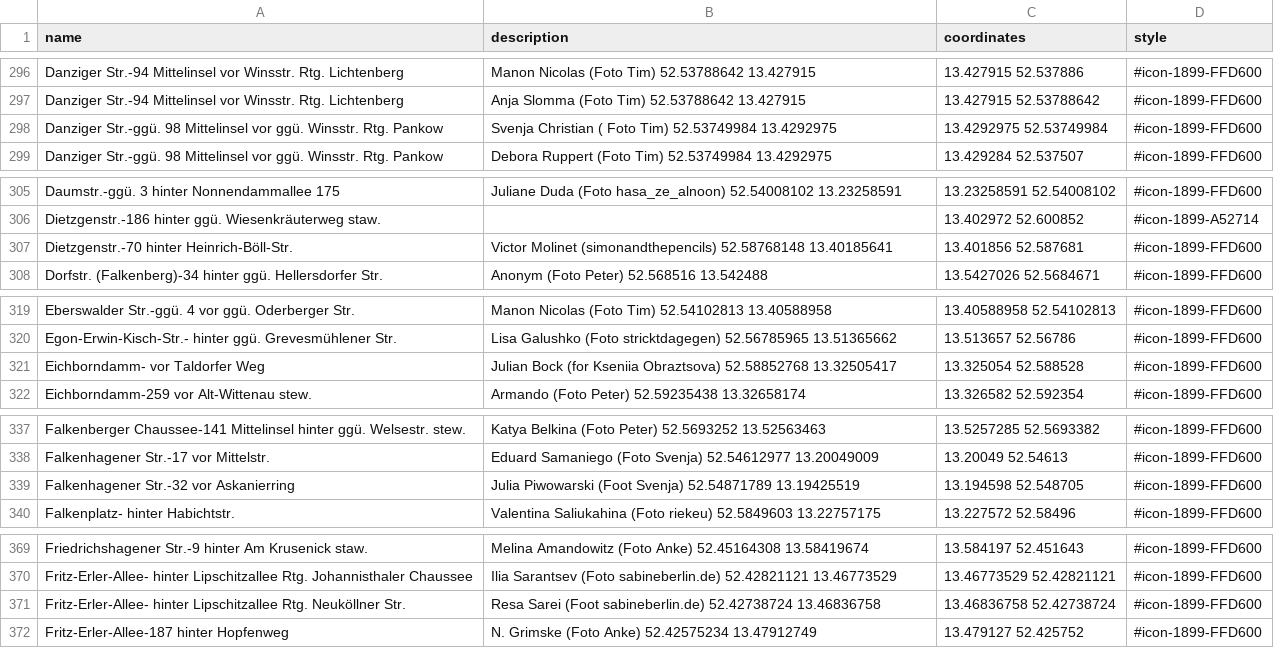
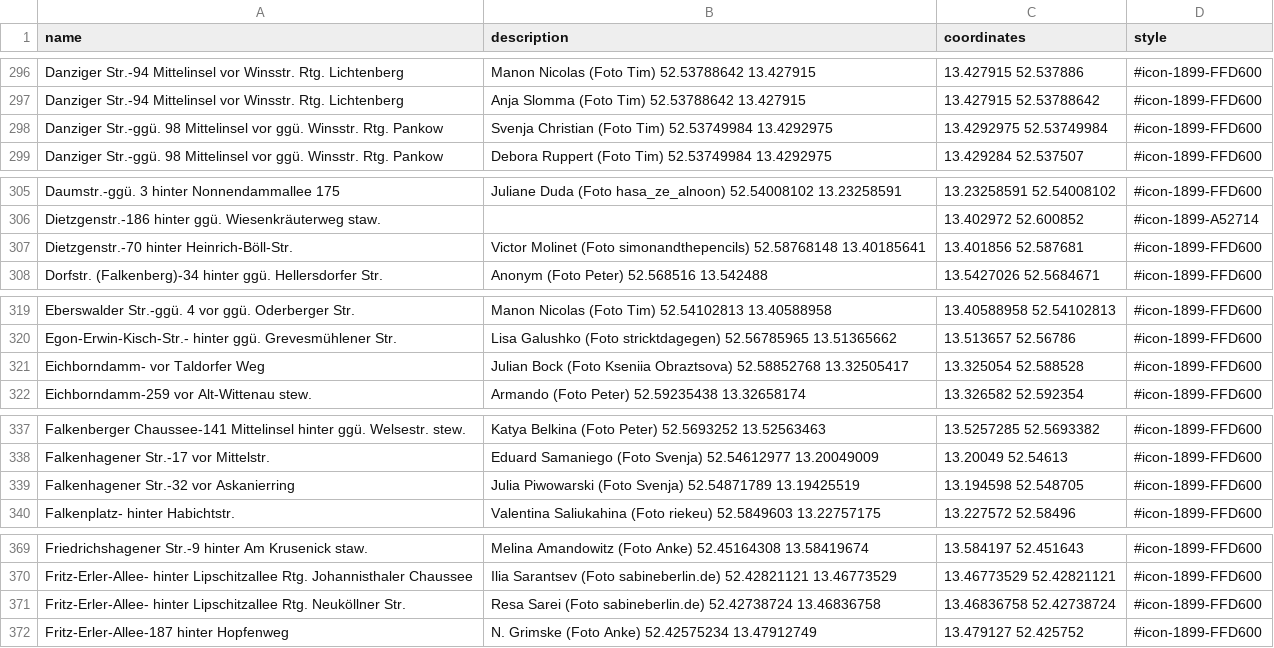
Before and after one commit to nosyrev/dubistamzug, a CSV file: Standorte DBAZ 2024 Woche 4.csv, drawn as a sheet; only a part is shown, gaps mark what is left out; the diff covers the shown part only.

```diff
--- a/Standorte DBAZ 2024 Woche 4.csv
+++ b/Standorte DBAZ 2024 Woche 4.csv
@@ -297,3 +297,3 @@ Danziger Str.-94 Mittelinsel vor Winsstr. Rtg. Lichtenberg,Manon Nicolas (Foto T
 Danziger Str.-94 Mittelinsel vor Winsstr. Rtg. Lichtenberg,Anja Slomma (Foto Tim) 52.53788642 13.427915,13.427915 52.53788642,#icon-1899-FFD600
-Danziger Str.-ggü. 98 Mittelinsel vor ggü. Winsstr. Rtg. Pankow,Svenja Christian ( Foto Tim) 52.53749984 13.4292975,13.4292975 52.53749984,#icon-1899-FFD600
+Danziger Str.-ggü. 98 Mittelinsel vor ggü. Winsstr. Rtg. Pankow,Svenja Christian (Foto Tim) 52.53749984 13.4292975,13.4292975 52.53749984,#icon-1899-FFD600
 Danziger Str.-ggü. 98 Mittelinsel vor ggü. Winsstr. Rtg. Pankow,Debora Ruppert (Foto Tim) 52.53749984 13.4292975,13.429284 52.537507,#icon-1899-FFD600
@@ -306,3 +306,3 @@ Daumstr.-ggü. 3 hinter Nonnendammallee 175,Juliane Duda (Foto hasa_ze_alnoon) 5
 Dietzgenstr.-186 hinter ggü. Wiesenkräuterweg staw.,,13.402972 52.600852,#icon-1899-A52714
-Dietzgenstr.-70 hinter Heinrich-Böll-Str.,Victor Molinet (simonandthepencils) 52.58768148 13.40185641,13.401856 52.587681,#icon-1899-FFD600
+Dietzgenstr.-70 hinter Heinrich-Böll-Str.,Victor Molinet (Foto simonandthepencils) 52.58768148 13.40185641,13.401856 52.587681,#icon-1899-FFD600
 Dorfstr. (Falkenberg)-34 hinter ggü. Hellersdorfer Str.,Anonym (Foto Peter) 52.568516 13.542488,13.5427026 52.5684671,#icon-1899-FFD600
@@ -320,3 +320,3 @@ Eberswalder Str.-ggü. 4 vor ggü. Oderberger Str.,Manon Nicolas (Foto Tim) 52.5
 Egon-Erwin-Kisch-Str.- hinter ggü. Grevesmühlener Str.,Lisa Galushko (Foto stricktdagegen) 52.56785965 13.51365662,13.513657 52.56786,#icon-1899-FFD600
-Eichborndamm- vor Taldorfer Weg,Julian Bock (for Kseniia Obraztsova) 52.58852768 13.32505417,13.325054 52.588528,#icon-1899-FFD600
+Eichborndamm- vor Taldorfer Weg,Julian Bock (Foto Kseniia Obraztsova) 52.58852768 13.32505417,13.325054 52.588528,#icon-1899-FFD600
 Eichborndamm-259 vor Alt-Wittenau stew.,Armando (Foto Peter) 52.59235438 13.32658174,13.326582 52.592354,#icon-1899-FFD600
@@ -338,3 +338,3 @@ Falkenberger Chaussee-141 Mittelinsel hinter ggü. Welsestr. stew.,Katya Belkina
 Falkenhagener Str.-17 vor Mittelstr.,Eduard Samaniego (Foto Svenja) 52.54612977 13.20049009,13.20049 52.54613,#icon-1899-FFD600
-Falkenhagener Str.-32 vor Askanierring,Julia Piwowarski (Foot Svenja) 52.54871789 13.19425519,13.194598 52.548705,#icon-1899-FFD600
+Falkenhagener Str.-32 vor Askanierring,Julia Piwowarski (Foto Svenja) 52.54871789 13.19425519,13.194598 52.548705,#icon-1899-FFD600
 Falkenplatz- hinter Habichtstr.,Valentina Saliukahina (Foto riekeu) 52.5849603 13.22757175,13.227572 52.58496,#icon-1899-FFD600
@@ -370,3 +370,3 @@ Friedrichshagener Str.-9 hinter Am Krusenick staw.,Melina Amandowitz (Foto Anke)
 Fritz-Erler-Allee- hinter Lipschitzallee Rtg. Johannisthaler Chaussee,Ilia Sarantsev (Foto sabineberlin.de) 52.42821121 13.46773529,13.46773529 52.42821121,#icon-1899-FFD600
-Fritz-Erler-Allee- hinter Lipschitzallee Rtg. Neuköllner Str.,Resa Sarei (Foot sabineberlin.de) 52.42738724 13.46836758,13.46836758 52.42738724,#icon-1899-FFD600
+Fritz-Erler-Allee- hinter Lipschitzallee Rtg. Neuköllner Str.,Resa Sarei (Foto sabineberlin.de) 52.42738724 13.46836758,13.46836758 52.42738724,#icon-1899-FFD600
 Fritz-Erler-Allee-187 hinter Hopfenweg,N. Grimske (Foto Anke) 52.42575234 13.47912749,13.479127 52.425752,#icon-1899-FFD600
```
Also changed, not shown: 43 edited cells elsewhere in this file, 1 other file.
